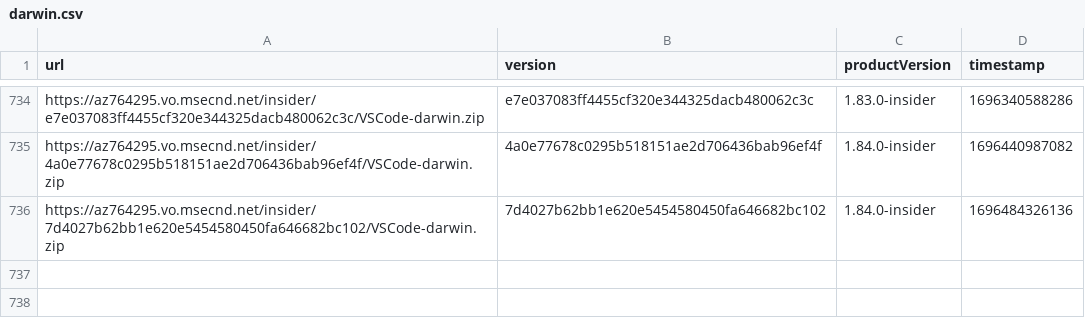
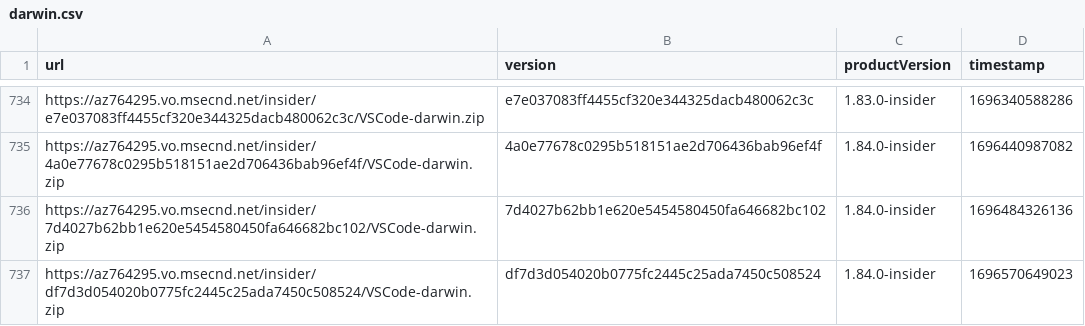
Before and after one commit to yamachu/vscode-insiders-tracker, a CSV file: darwin.csv, drawn as a sheet; only a part is shown, gaps mark what is left out; the diff names each change by its address in the sheet, - before the commit and + after, or states it on an @@ line.

```diff
--- a/darwin.csv
+++ b/darwin.csv
+row 737: https://az764295.vo.msecnd.net/insider/df7d3d054020b0775fc2445c25ada7450c508524/VSCode-darwin.zip | df7d3d054020b0775fc2445c25ada7450c508524 | 1.84.0-insider | 1696570649023
```
